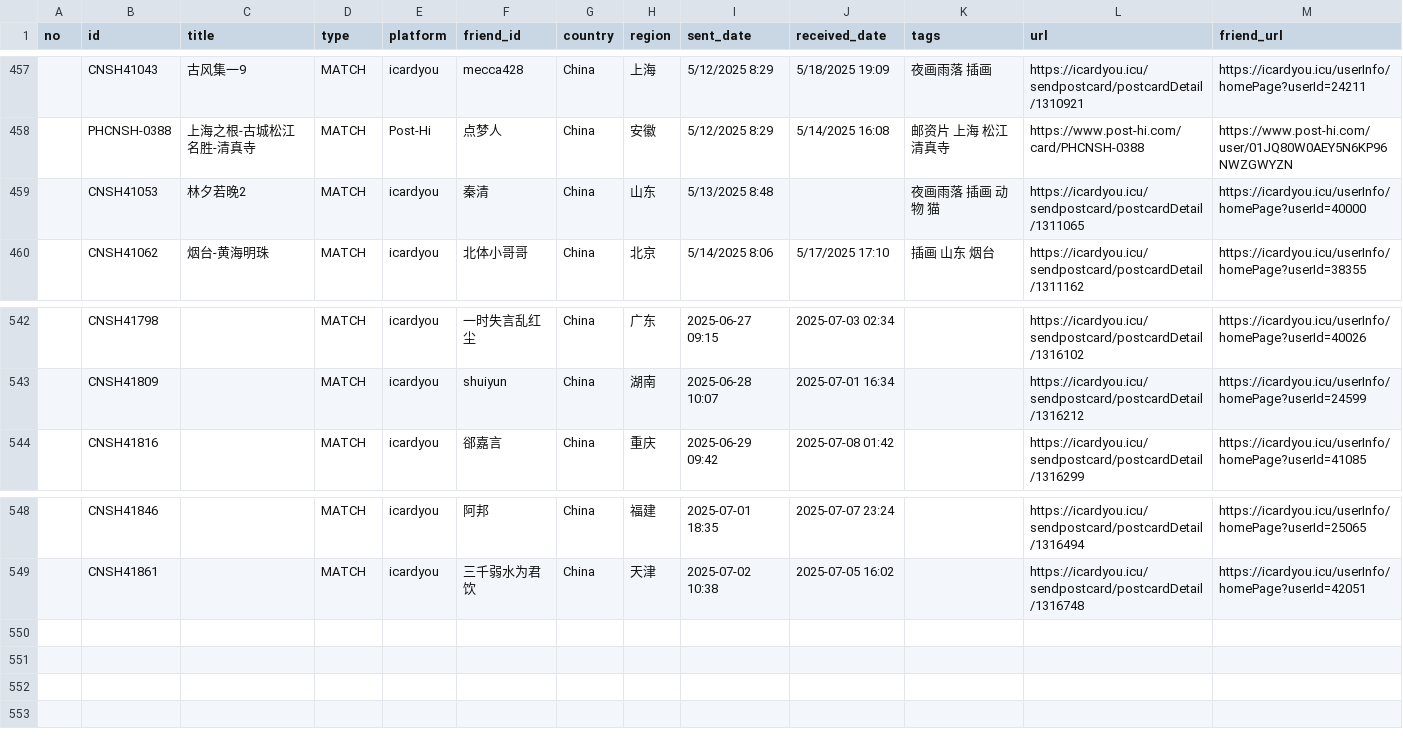
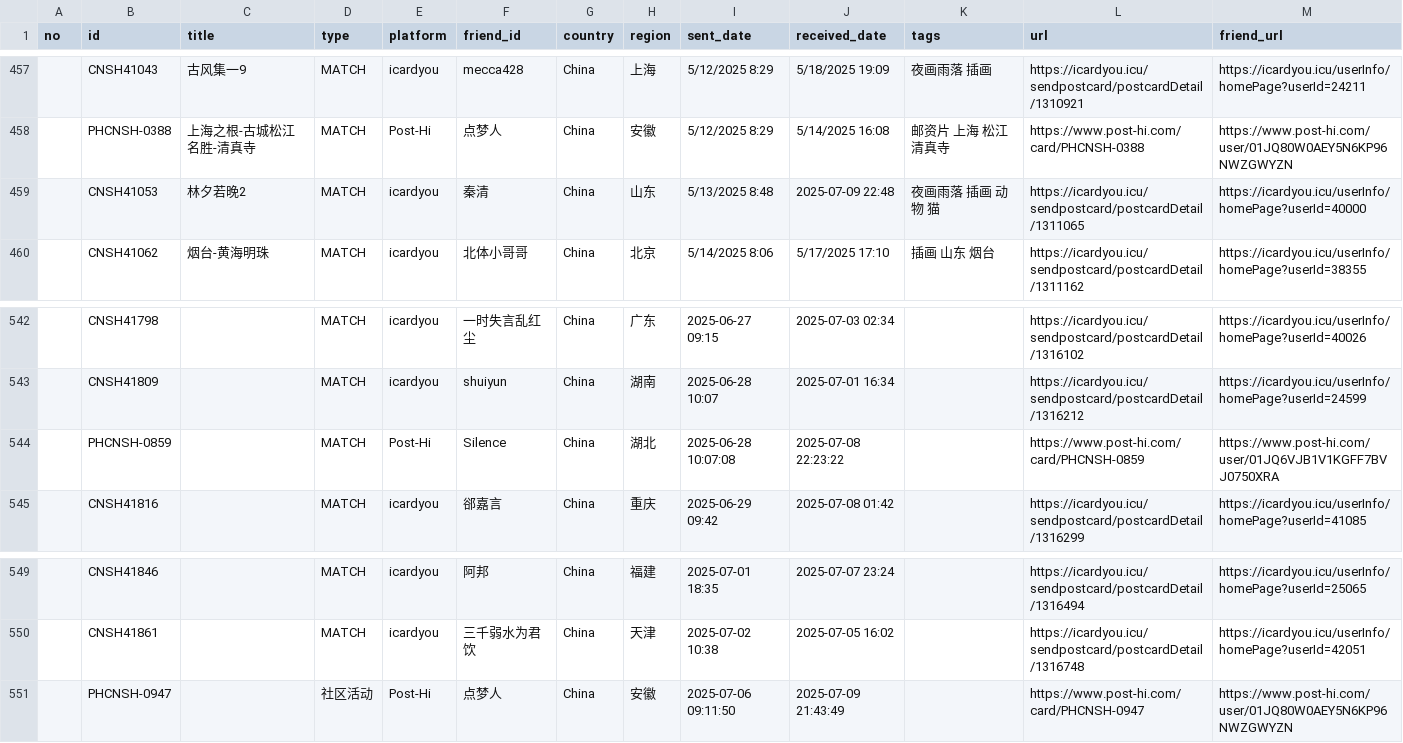
Before and after one commit to JiYouMCC/postcards, a CSV file: _data/sent.csv, drawn as a sheet; only a part is shown, gaps mark what is left out.

```diff
--- a/_data/sent.csv
+++ b/_data/sent.csv
@@ -458,3 +458,3 @@
 ,PHCNSH-0388,上海之根-古城松江名胜-清真寺,MATCH,Post-Hi,点梦人,China,安徽,5/12/2025 8:29,5/14/2025 16:08,邮资片 上海 松江 清真寺,https://www.post-hi.com/card/PHCNSH-0388,https://www.post-hi.com/user/01JQ80W0AEY5N6KP96NWZGWYZN
-,CNSH41053,林夕若晚2,MATCH,icardyou,秦清,China,山东,5/13/2025 8:48,,夜画雨落 插画 动物 猫,https://icardyou.icu/sendpostcard/postcardDetail/1311065,https://icardyou.icu/userInfo/homePage?userId=40000
+,CNSH41053,林夕若晚2,MATCH,icardyou,秦清,China,山东,5/13/2025 8:48, 2025-07-09 22:48,夜画雨落 插画 动物 猫,https://icardyou.icu/sendpostcard/postcardDetail/1311065,https://icardyou.icu/userInfo/homePage?userId=40000
 ,CNSH41062,烟台-黄海明珠,MATCH,icardyou,北体小哥哥,China,北京,5/14/2025 8:06,5/17/2025 17:10,插画 山东 烟台,https://icardyou.icu/sendpostcard/postcardDetail/1311162,https://icardyou.icu/userInfo/homePage?userId=38355
@@ -543,2 +543,3 @@
 ,CNSH41809,,MATCH,icardyou,shuiyun,China,湖南,2025-06-28 10:07,2025-07-01 16:34,,https://icardyou.icu/sendpostcard/postcardDetail/1316212,https://icardyou.icu/userInfo/homePage?userId=24599
+,PHCNSH-0859,,MATCH,Post-Hi,Silence,China,湖北,2025-06-28 10:07:08,2025-07-08 22:23:22,,https://www.post-hi.com/card/PHCNSH-0859,https://www.post-hi.com/user/01JQ6VJB1V1KGFF7BVJ0750XRA
 ,CNSH41816,,MATCH,icardyou,郤嘉言,China,重庆,2025-06-29 09:42,2025-07-08 01:42,,https://icardyou.icu/sendpostcard/postcardDetail/1316299,https://icardyou.icu/userInfo/homePage?userId=41085
@@ -549 +550,2 @@
 ,CNSH41861,,MATCH,icardyou,三千弱水为君饮,China,天津,2025-07-02 10:38,2025-07-05 16:02,,https://icardyou.icu/sendpostcard/postcardDetail/1316748,https://icardyou.icu/userInfo/homePage?userId=42051
+,PHCNSH-0947,,社区活动,Post-Hi,点梦人,China,安徽,2025-07-06 09:11:50,2025-07-09 21:43:49,,https://www.post-hi.com/card/PHCNSH-0947,https://www.post-hi.com/user/01JQ80W0AEY5N6KP96NWZGWYZN
```
Also changed, not shown: _data/received.csv, 6 other files.
